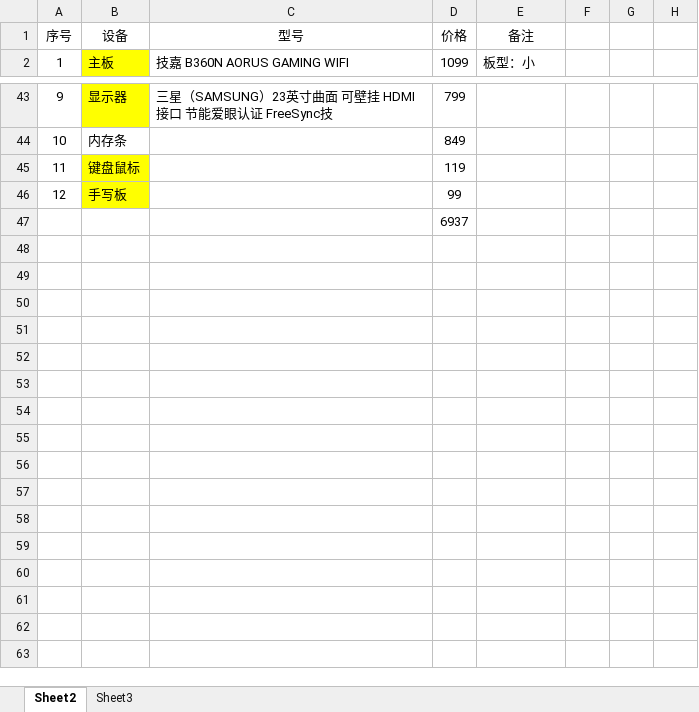
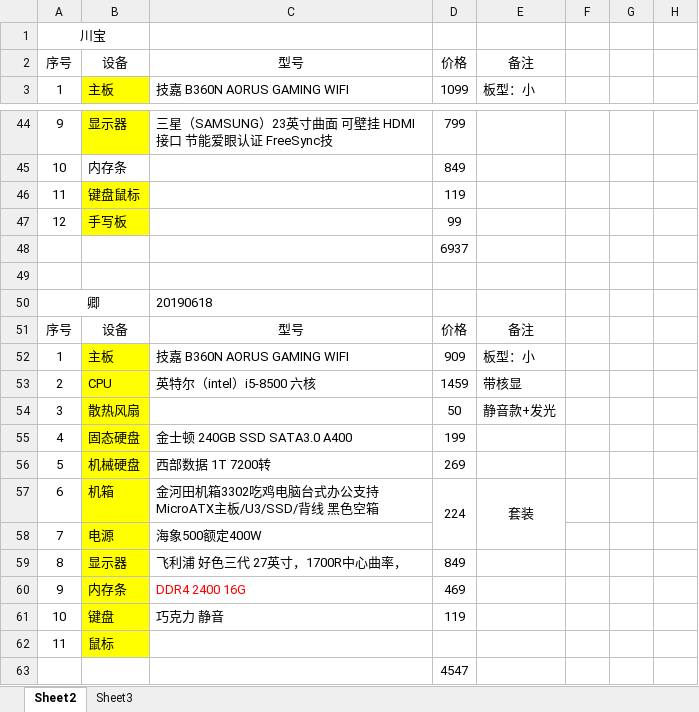
Before and after one commit to z277381885/zdd-repository, an Excel workbook: 组装机配置表.xlsx, sheet Sheet2, drawn as a sheet; only a part is shown, gaps mark what is left out; values as stored, in another font and other column widths than the file's, no borders; the diff names each change by its address in the sheet, - before the commit and + after, or states it on an @@ line.

```diff
--- a/组装机配置表.xlsx (sheet Sheet2)
+++ b/组装机配置表.xlsx (sheet Sheet2)
+row 1: 川宝
+row 49: (empty)
+row 50: 卿 |  | 20190618
+row 51: 序号 | 设备 | 型号 | 价格 | 备注
+row 52: 1 | 主板 | 技嘉 B360N AORUS GAMING WIFI | 909 | 板型：小
+row 53: 2 | CPU | 英特尔（intel）i5-8500 六核 | 1459 | 带核显
+row 54: 3 | 散热风扇 |  | 50 | 静音款+发光
+row 55: 4 | 固态硬盘 | 金士顿 240GB SSD SATA3.0 A400 | 199
+row 56: 5 | 机械硬盘 | 西部数据 1T 7200转 | 269
+row 57: 6 | 机箱 | 金河田机箱3302吃鸡电脑台式办公支持MicroATX主板/U3/SSD/背线 黑色空箱 | 224 | 套装
+row 58: 7 | 电源 | 海象500额定400W
+row 59: 8 | 显示器 | 飞利浦 好色三代 27英寸，1700R中心曲率， | 849
+row 60: 9 | 内存条 | DDR4 2400 16G | 469
+row 61: 10 | 键盘 | 巧克力 静音 | 119
+row 62: 11 | 鼠标
+row 63:  |  |  | 4547
```
Also changed, not shown: formulas that keep their value, 3 other files.
